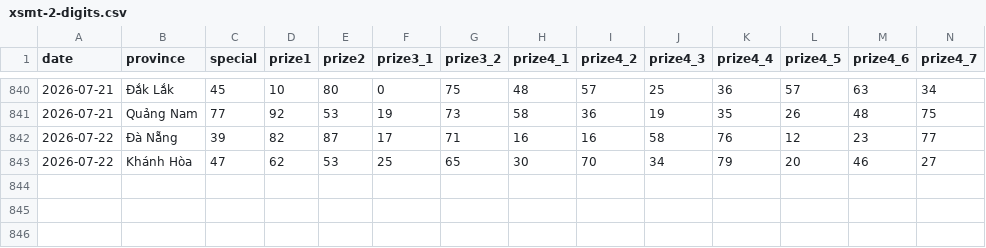
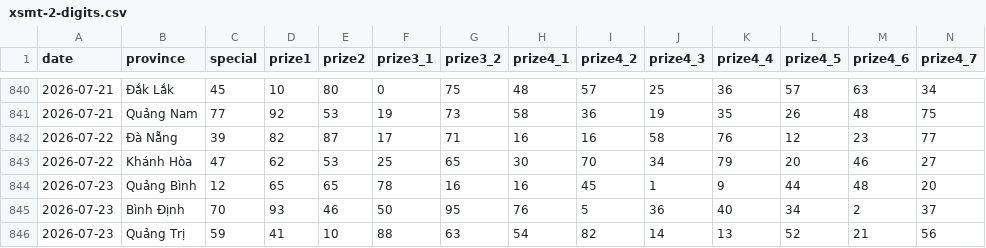
Before and after one commit to aloha123890/vietnam-lottery, a CSV file: data/xsmt-2-digits.csv, drawn as a sheet; only a part is shown, gaps mark what is left out; rows hold the shown columns only; the diff names each change by its address in the sheet, - before the commit and + after, or states it on an @@ line.

```diff
--- a/data/xsmt-2-digits.csv
+++ b/data/xsmt-2-digits.csv
+row 844: 2026-07-23 | Quảng Bình | 12 | 65 | 65 | 78 | 16 | 16 | 45 | 1 | 9 | 44 | 48 | 20
+row 845: 2026-07-23 | Bình Định | 70 | 93 | 46 | 50 | 95 | 76 | 5 | 36 | 40 | 34 | 2 | 37
+row 846: 2026-07-23 | Quảng Trị | 59 | 41 | 10 | 88 | 63 | 54 | 82 | 14 | 13 | 52 | 21 | 56
```
Also changed, not shown: data/xsmt-sparse.csv, data/xsmt.csv, 8 other files.
